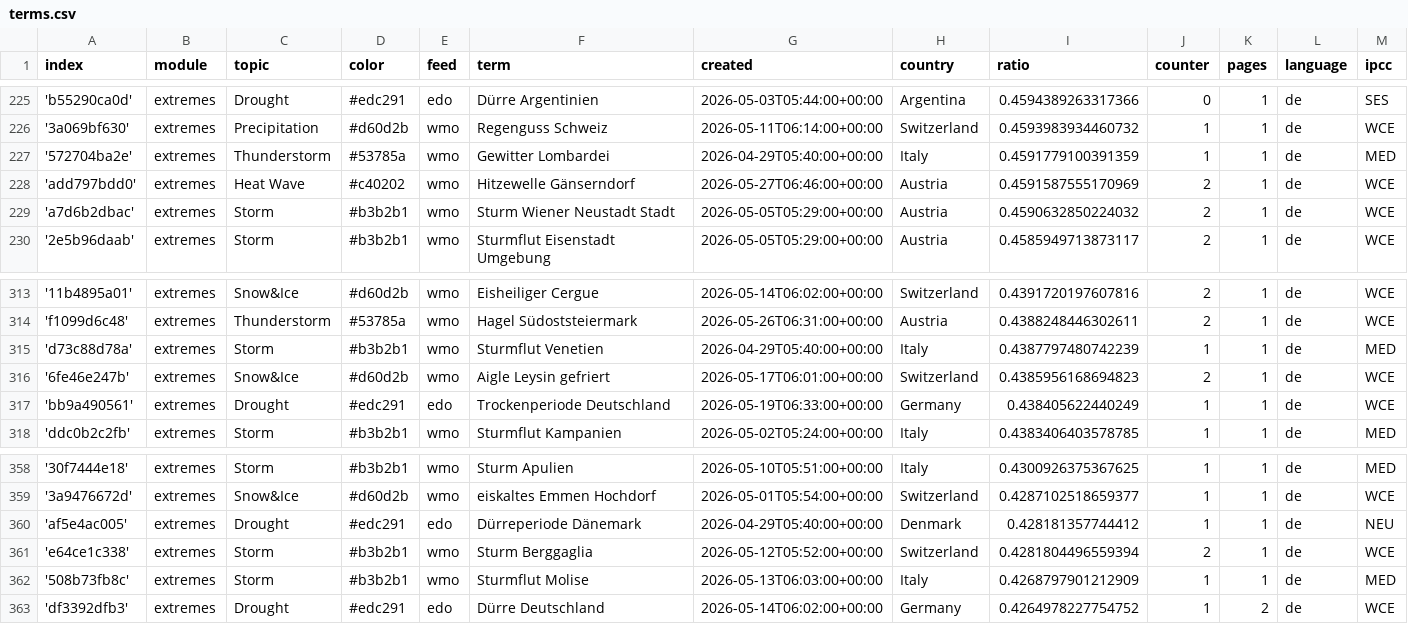
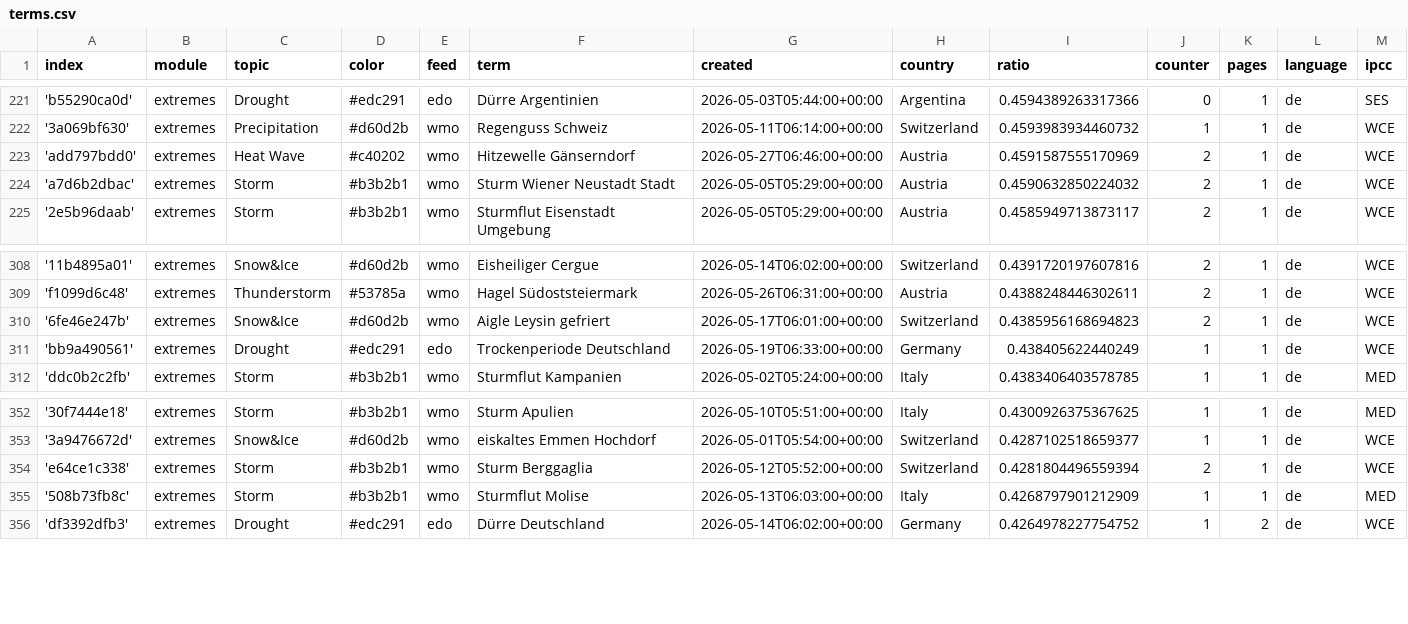
Before and after one commit to pg-ufr-news/germanExtremes, a CSV file: terms.csv, drawn as a sheet; only a part is shown, gaps mark what is left out; removed rows and columns are numbered as before the commit, all else as after; rows hold the shown columns only; the diff covers the shown part only; the diff names each change by its address in the sheet, - before the commit and + after, or states it on an @@ line.

```diff
--- a/terms.csv
+++ b/terms.csv
-row 227: '572704ba2e' | extremes | Thunderstorm | #53785a | wmo | Gewitter Lombardei | 2026-04-29T05:40:00+00:00 | Italy | 0.4591779100391359 | 1 | 1 | de | MED
-row 315: 'd73c88d78a' | extremes | Storm | #b3b2b1 | wmo | Sturmflut Venetien | 2026-04-29T05:40:00+00:00 | Italy | 0.4387797480742239 | 1 | 1 | de | MED
-row 360: 'af5e4ac005' | extremes | Drought | #edc291 | edo | Dürreperiode Dänemark | 2026-04-29T05:40:00+00:00 | Denmark | 0.428181357744412 | 1 | 1 | de | NEU
```
Also changed, not shown: 2 added rows and 6 removed rows elsewhere in this file, cxsv/news_2026_05.csv.
